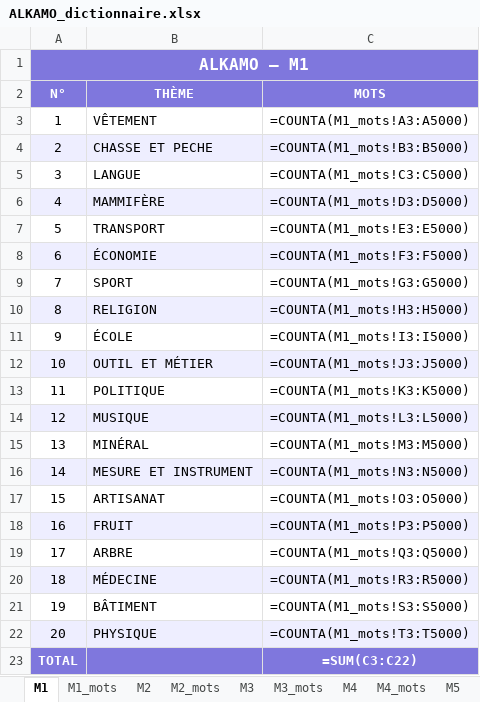
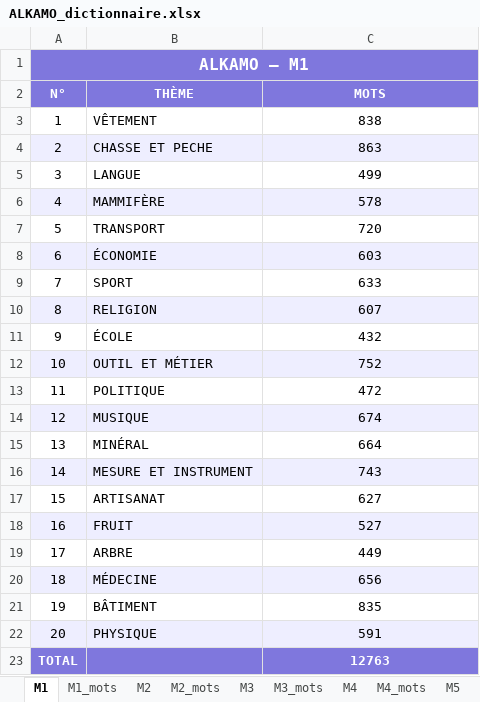
Before and after one commit to beldjehemalkma-bit/ALKAMO, an Excel workbook: ALKAMO_dictionnaire.xlsx, sheet M1, drawn as a sheet; values as stored, in another font and other column widths than the file's, no borders; formulas without a stored value are shown as written; the diff names each change by its address in the sheet, - before the commit and + after, or states it on an @@ line.

```diff
--- a/ALKAMO_dictionnaire.xlsx (sheet M1)
+++ b/ALKAMO_dictionnaire.xlsx (sheet M1)
-C3 (MOTS): =COUNTA(M1_mots!A3:A5000)
+C3 (MOTS): 838
-C4 (MOTS): =COUNTA(M1_mots!B3:B5000)
+C4 (MOTS): 863
-C5 (MOTS): =COUNTA(M1_mots!C3:C5000)
+C5 (MOTS): 499
-C6 (MOTS): =COUNTA(M1_mots!D3:D5000)
+C6 (MOTS): 578
-C7 (MOTS): =COUNTA(M1_mots!E3:E5000)
+C7 (MOTS): 720
-C8 (MOTS): =COUNTA(M1_mots!F3:F5000)
+C8 (MOTS): 603
-C9 (MOTS): =COUNTA(M1_mots!G3:G5000)
+C9 (MOTS): 633
-C10 (MOTS): =COUNTA(M1_mots!H3:H5000)
+C10 (MOTS): 607
-C11 (MOTS): =COUNTA(M1_mots!I3:I5000)
+C11 (MOTS): 432
-C12 (MOTS): =COUNTA(M1_mots!J3:J5000)
+C12 (MOTS): 752
-C13 (MOTS): =COUNTA(M1_mots!K3:K5000)
+C13 (MOTS): 472
-C14 (MOTS): =COUNTA(M1_mots!L3:L5000)
+C14 (MOTS): 674
-C15 (MOTS): =COUNTA(M1_mots!M3:M5000)
+C15 (MOTS): 664
-C16 (MOTS): =COUNTA(M1_mots!N3:N5000)
+C16 (MOTS): 743
-C17 (MOTS): =COUNTA(M1_mots!O3:O5000)
+C17 (MOTS): 627
-C18 (MOTS): =COUNTA(M1_mots!P3:P5000)
+C18 (MOTS): 527
-C19 (MOTS): =COUNTA(M1_mots!Q3:Q5000)
+C19 (MOTS): 449
-C20 (MOTS): =COUNTA(M1_mots!R3:R5000)
+C20 (MOTS): 656
-C21 (MOTS): =COUNTA(M1_mots!S3:S5000)
+C21 (MOTS): 835
-C22 (MOTS): =COUNTA(M1_mots!T3:T5000)
+C22 (MOTS): 591
-C23 (MOTS): =SUM(C3:C22)
+C23 (MOTS): 12763
```
Also changed, not shown: sheet M4_mots, sheet M5_mots, sheet M1_mots, sheet M2_mots, sheet M3_mots, sheet M5, 4 more sheets.
